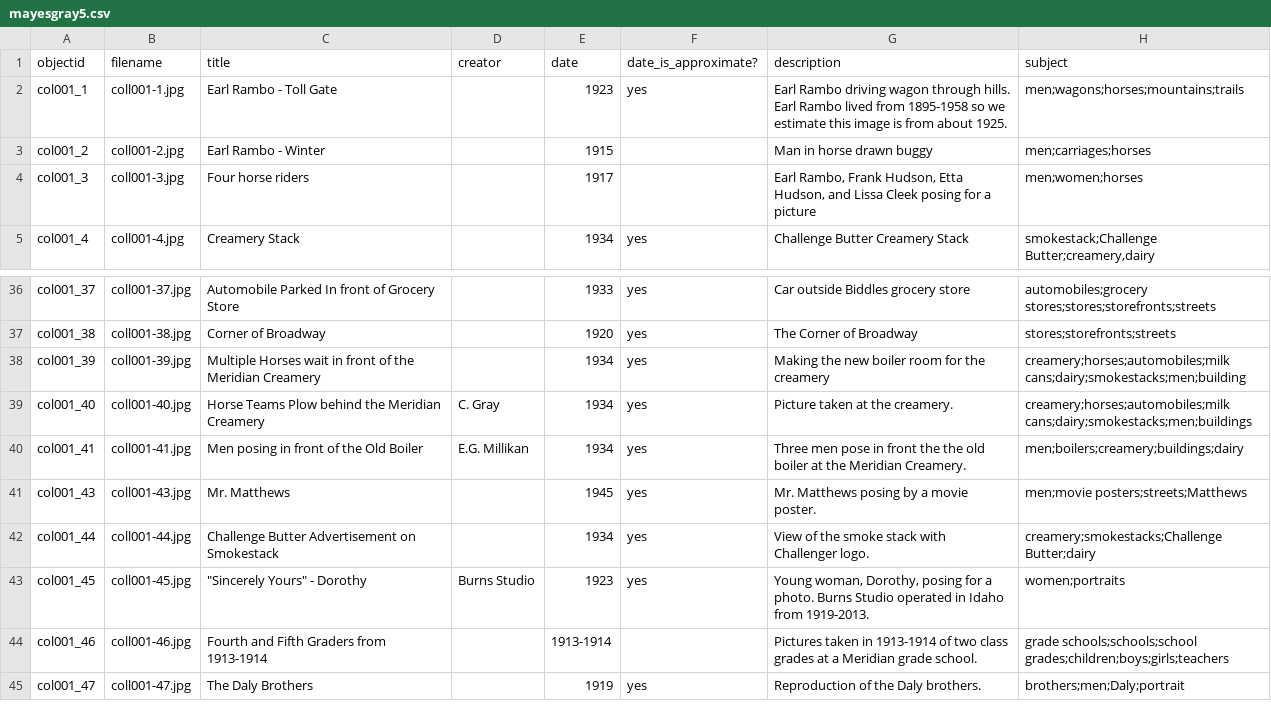
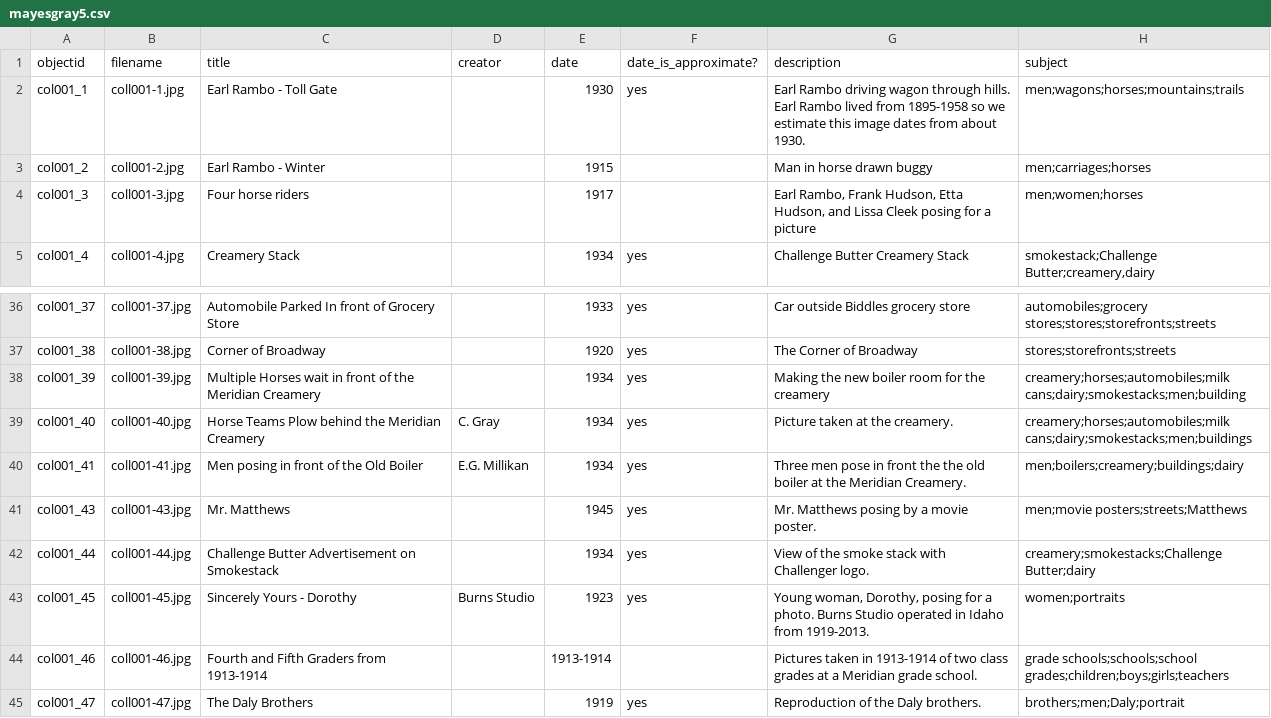
Before and after one commit to historycenter-mld/mayes_gray, a CSV file: _data/mayesgray5.csv, drawn as a sheet; only a part is shown, gaps mark what is left out; the diff names each change by its address in the sheet, - before the commit and + after, or states it on an @@ line.

Commit message:
Update mayesgray5.csv
Removed double quotes.

```diff
--- a/_data/mayesgray5.csv
+++ b/_data/mayesgray5.csv
-E2 (date): 1923
+E2 (date): 1930
-G2 (description): …this image is from about 1925.
+G2 (description): …this image dates from about 1930.
-C43 (title): "Sincerely Yours" - Dorothy
+C43 (title): Sincerely Yours - Dorothy
```
